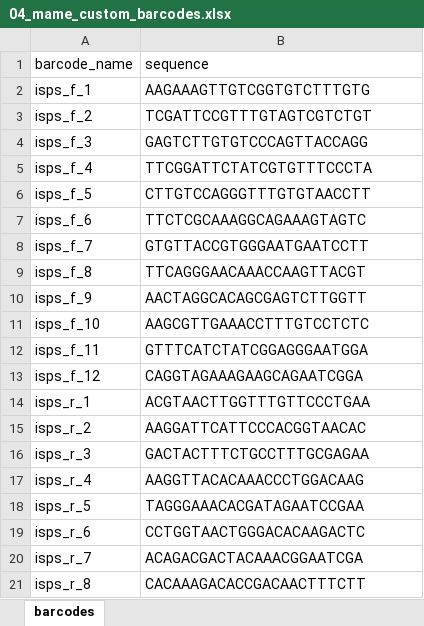
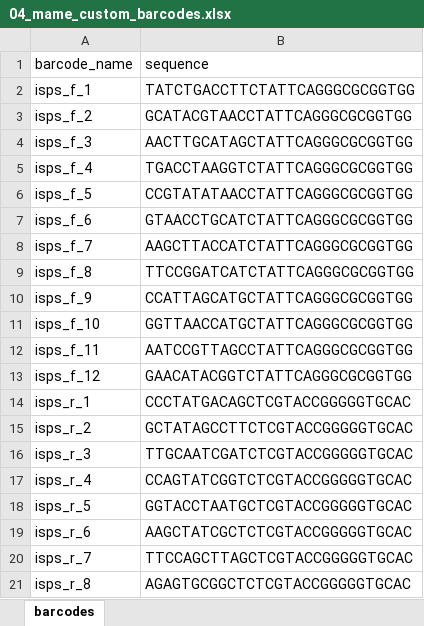
Before and after one commit to gyuminlee-repo/kuma, an Excel workbook: templates/04_mame_custom_barcodes.xlsx, sheet barcodes, drawn as a sheet; values as stored, in another font and other column widths than the file's, no borders; the diff names each change by its address in the sheet, - before the commit and + after, or states it on an @@ line.

```diff
--- a/templates/04_mame_custom_barcodes.xlsx (sheet barcodes)
+++ b/templates/04_mame_custom_barcodes.xlsx (sheet barcodes)
-B2 (sequence): AAGAAAGTTGTCGGTGTCTTTGTG
+B2 (sequence): TATCTGACCTTCTATTCAGGGCGCGGTGG
-B3 (sequence): TCGATTCCGTTTGTAGTCGTCTGT
+B3 (sequence): GCATACGTAACCTATTCAGGGCGCGGTGG
-B4 (sequence): GAGTCTTGTGTCCCAGTTACCAGG
+B4 (sequence): AACTTGCATAGCTATTCAGGGCGCGGTGG
-B5 (sequence): TTCGGATTCTATCGTGTTTCCCTA
+B5 (sequence): TGACCTAAGGTCTATTCAGGGCGCGGTGG
-B6 (sequence): CTTGTCCAGGGTTTGTGTAACCTT
+B6 (sequence): CCGTATATAACCTATTCAGGGCGCGGTGG
-B7 (sequence): TTCTCGCAAAGGCAGAAAGTAGTC
+B7 (sequence): GTAACCTGCATCTATTCAGGGCGCGGTGG
-B8 (sequence): GTGTTACCGTGGGAATGAATCCTT
+B8 (sequence): AAGCTTACCATCTATTCAGGGCGCGGTGG
-B9 (sequence): TTCAGGGAACAAACCAAGTTACGT
+B9 (sequence): TTCCGGATCATCTATTCAGGGCGCGGTGG
-B10 (sequence): AACTAGGCACAGCGAGTCTTGGTT
+B10 (sequence): CCATTAGCATGCTATTCAGGGCGCGGTGG
-B11 (sequence): AAGCGTTGAAACCTTTGTCCTCTC
+B11 (sequence): GGTTAACCATGCTATTCAGGGCGCGGTGG
-B12 (sequence): GTTTCATCTATCGGAGGGAATGGA
+B12 (sequence): AATCCGTTAGCCTATTCAGGGCGCGGTGG
-B13 (sequence): CAGGTAGAAAGAAGCAGAATCGGA
+B13 (sequence): GAACATACGGTCTATTCAGGGCGCGGTGG
-B14 (sequence): ACGTAACTTGGTTTGTTCCCTGAA
+B14 (sequence): CCCTATGACAGCTCGTACCGGGGGTGCAC
-B15 (sequence): AAGGATTCATTCCCACGGTAACAC
+B15 (sequence): GCTATAGCCTTCTCGTACCGGGGGTGCAC
-B16 (sequence): GACTACTTTCTGCCTTTGCGAGAA
+B16 (sequence): TTGCAATCGATCTCGTACCGGGGGTGCAC
-B17 (sequence): AAGGTTACACAAACCCTGGACAAG
+B17 (sequence): CCAGTATCGGTCTCGTACCGGGGGTGCAC
-B18 (sequence): TAGGGAAACACGATAGAATCCGAA
+B18 (sequence): GGTACCTAATGCTCGTACCGGGGGTGCAC
-B19 (sequence): CCTGGTAACTGGGACACAAGACTC
+B19 (sequence): AAGCTATCGCTCTCGTACCGGGGGTGCAC
-B20 (sequence): ACAGACGACTACAAACGGAATCGA
+B20 (sequence): TTCCAGCTTAGCTCGTACCGGGGGTGCAC
-B21 (sequence): CACAAAGACACCGACAACTTTCTT
+B21 (sequence): AGAGTGCGGCTCTCGTACCGGGGGTGCAC
```
Also changed, not shown: src-tauri/samples/mame/04_mame_custom_barcodes.xlsx, 36 other files.
